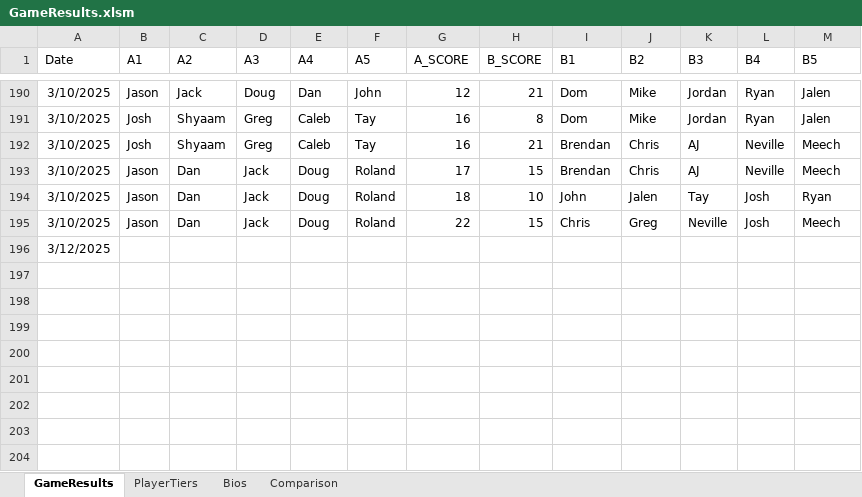
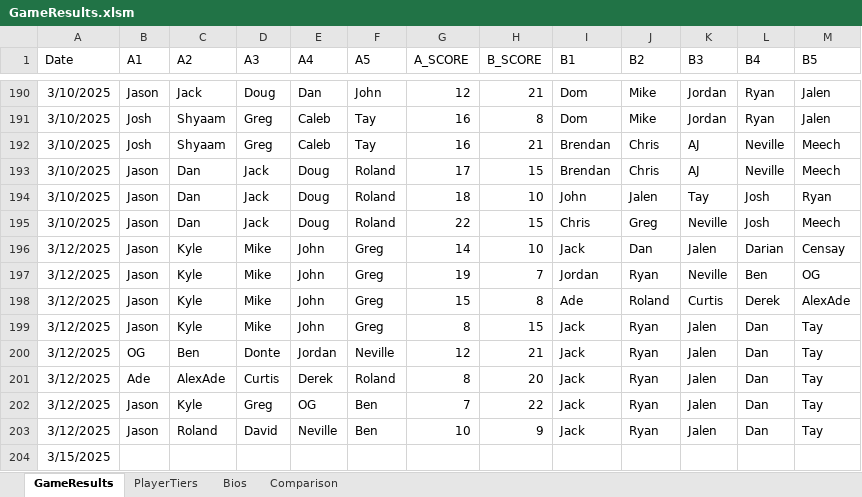
Before and after one commit to jmgjasongardner/naismith-nerds, an Excel workbook: collective_bball/GameResults.xlsm, sheet GameResults, drawn as a sheet; only a part is shown, gaps mark what is left out; values as stored, in another font and other column widths than the file's, no borders; addresses are those after the commit; the diff names each change by its address in the sheet, - before the commit and + after, or states it on an @@ line.

Commit message:
march 12 games (site probably still broken)

```diff
--- a/collective_bball/GameResults.xlsm (sheet GameResults)
+++ b/collective_bball/GameResults.xlsm (sheet GameResults)
+row 196: 3/12/2025 | Jason | Kyle | Mike | John | Greg | 14 | 10 | Jack | Dan | Jalen | Darian | Censay
+row 197: 3/12/2025 | Jason | Kyle | Mike | John | Greg | 19 | 7 | Jordan | Ryan | Neville | Ben | OG
+row 198: 3/12/2025 | Jason | Kyle | Mike | John | Greg | 15 | 8 | Ade | Roland | Curtis | Derek | AlexAde
+row 199: 3/12/2025 | Jason | Kyle | Mike | John | Greg | 8 | 15 | Jack | Ryan | Jalen | Dan | Tay
+row 200: 3/12/2025 | OG | Ben | Donte | Jordan | Neville | 12 | 21 | Jack | Ryan | Jalen | Dan | Tay
+row 201: 3/12/2025 | Ade | AlexAde | Curtis | Derek | Roland | 8 | 20 | Jack | Ryan | Jalen | Dan | Tay
+row 202: 3/12/2025 | Jason | Kyle | Greg | OG | Ben | 7 | 22 | Jack | Ryan | Jalen | Dan | Tay
+row 203: 3/12/2025 | Jason | Roland | David | Neville | Ben | 10 | 9 | Jack | Ryan | Jalen | Dan | Tay
-A204 (Date): 3/12/2025
+A204 (Date): 3/15/2025
```
